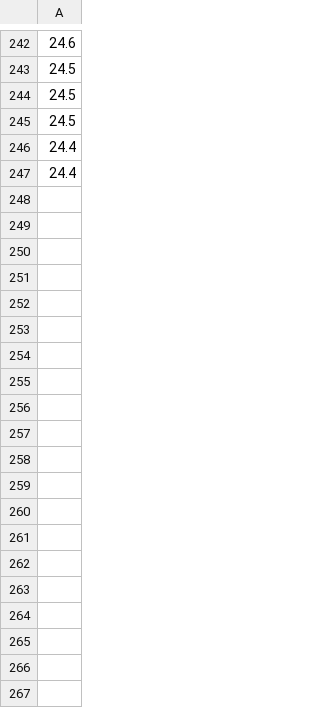
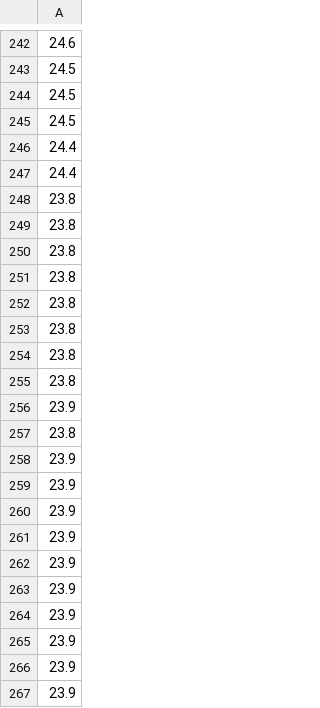
Before and after one commit to ahodaihyou/test, a CSV file: C:/Users/eizit/Documents/Python_Projects/sousei/log.csv, drawn as a sheet; only a part is shown, gaps mark what is left out; the diff covers the shown part only; the diff names each change by its address in the sheet, - before the commit and + after, or states it on an @@ line.

```diff
--- a/C:/Users/eizit/Documents/Python_Projects/sousei/log.csv
+++ b/C:/Users/eizit/Documents/Python_Projects/sousei/log.csv
+row 248: 23.8
+row 249: 23.8
+row 250: 23.8
+row 251: 23.8
+row 252: 23.8
+row 253: 23.8
+row 254: 23.8
+row 255: 23.8
+row 256: 23.9
+row 257: 23.8
+row 258: 23.9
+row 259: 23.9
+row 260: 23.9
+row 261: 23.9
+row 262: 23.9
+row 263: 23.9
+row 264: 23.9
+row 265: 23.9
+row 266: 23.9
+row 267: 23.9
```
Also changed, not shown: 150 added rows elsewhere in this file, 8 other files.
